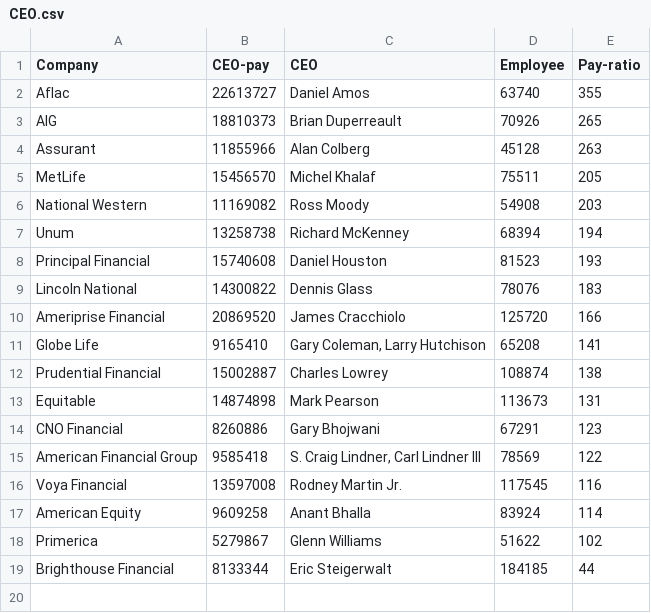
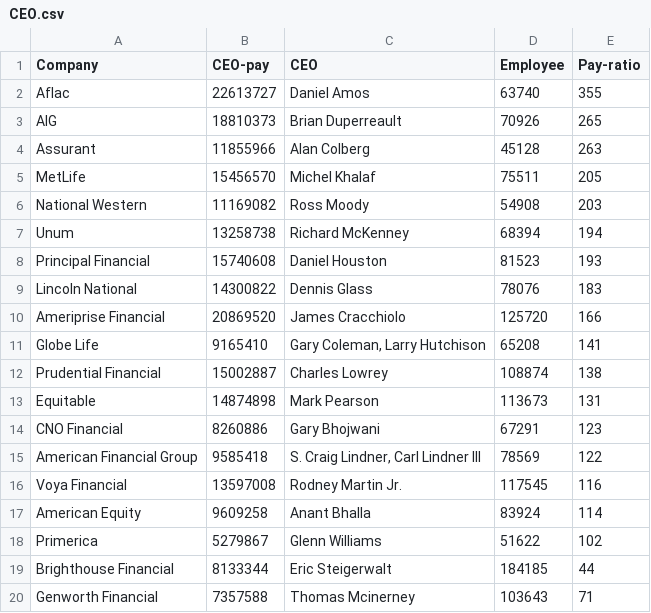
Before and after one commit to mingligraphics/money-media, a CSV file: Data & Coding/CEO.csv, drawn as a sheet.

Commit message:
Add files via upload

```diff
--- a/Data & Coding/CEO.csv
+++ b/Data & Coding/CEO.csv
@@ -19 +19,2 @@ Primerica,5279867,Glenn Williams,51622,102
 Brighthouse Financial,8133344,Eric Steigerwalt,184185,44
+Genworth Financial,7357588,Thomas Mcinerney,103643,71
```
